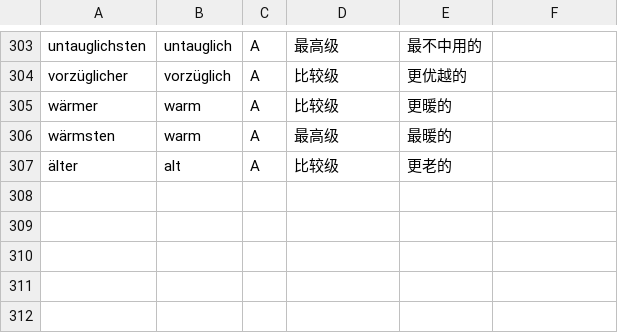
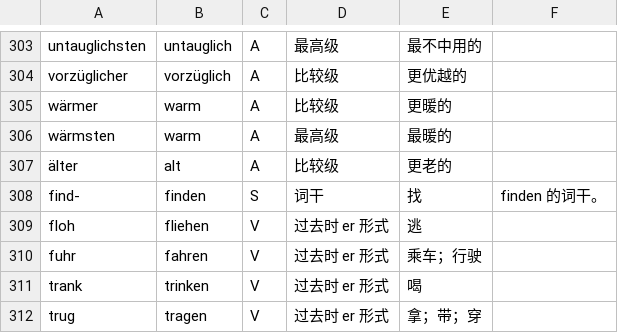
Before and after one commit to letsEstel/lesepult, a TSV file: shared/lexicon/06-lesen.tsv, drawn as a sheet; only a part is shown, gaps mark what is left out.

```diff
--- a/shared/lexicon/06-lesen.tsv
+++ b/shared/lexicon/06-lesen.tsv
@@ -307 +307,6 @@ wärmsten|warm|A|最高级|最暖的|
 älter|alt|A|比较级|更老的|
+find-|finden|S|词干|找|finden 的词干。
+floh|fliehen|V|过去时 er 形式|逃|
+fuhr|fahren|V|过去时 er 形式|乘车；行驶|
+trank|trinken|V|过去时 er 形式|喝|
+trug|tragen|V|过去时 er 形式|拿；带；穿|
```
Also changed, not shown: 4 other files.
